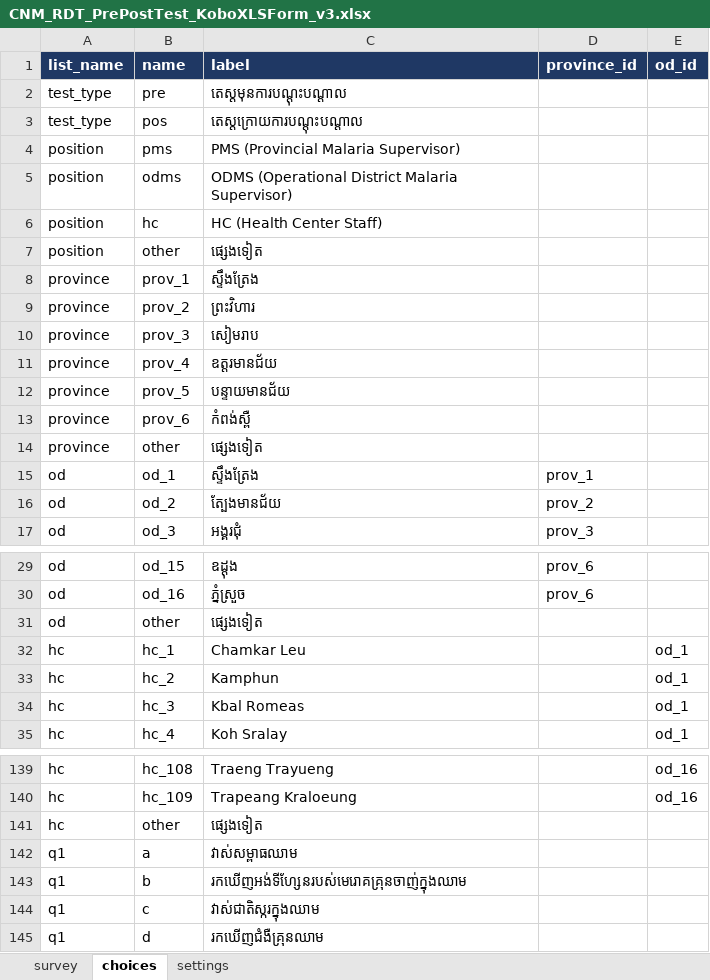
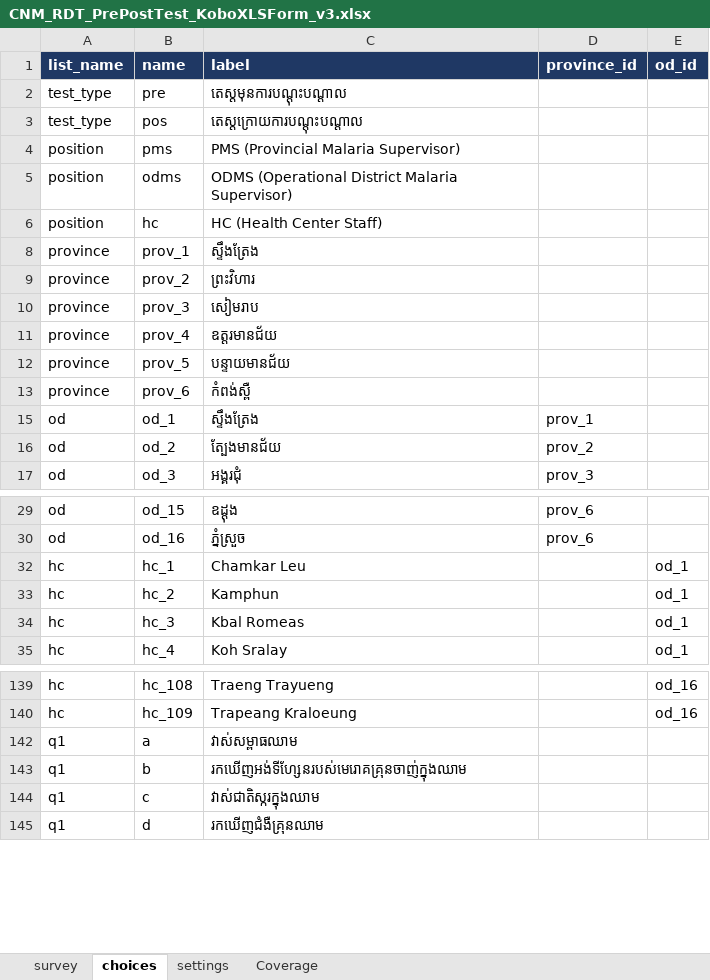
Before and after one commit to kvichkastudent-ship-it/cnm-rdt-prepost, an Excel workbook: CNM_RDT_PrePostTest_KoboXLSForm_v3.xlsx, sheet choices, drawn as a sheet; only a part is shown, gaps mark what is left out; values as stored, in another font and other column widths than the file's, no borders; the diff names each change by its address in the sheet, - before the commit and + after, or states it on an @@ line.

```diff
--- a/CNM_RDT_PrePostTest_KoboXLSForm_v3.xlsx (sheet choices)
+++ b/CNM_RDT_PrePostTest_KoboXLSForm_v3.xlsx (sheet choices)
+sheet tab: Coverage
@@ row 7 hidden: position | other | ផ្សេងទៀត @@
@@ row 14 hidden: province | other | ផ្សេងទៀត @@
@@ row 31 hidden: od | other | ផ្សេងទៀត @@
@@ row 141 hidden: hc | other | ផ្សេងទៀត @@
```
Also changed, not shown: 6 other files.
